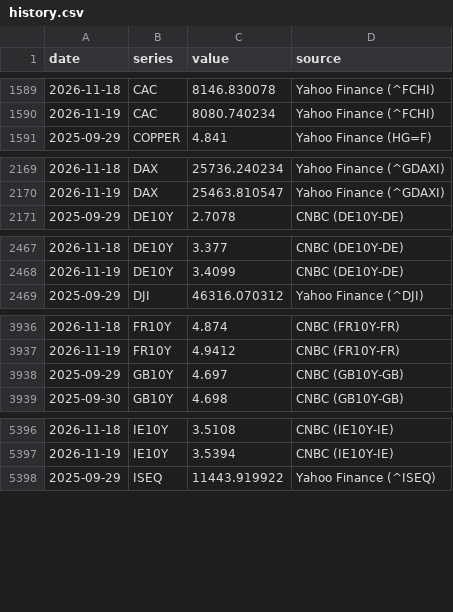
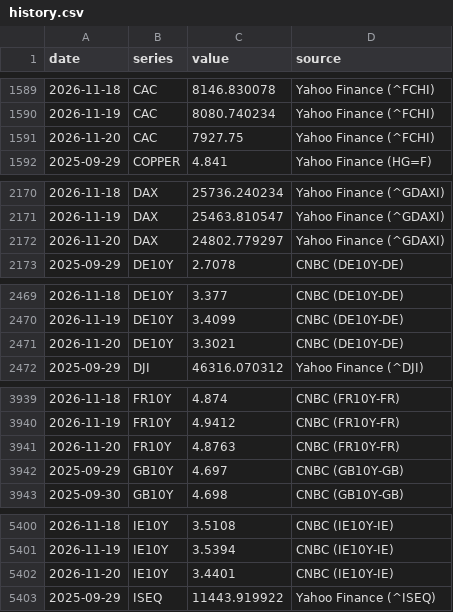
Before and after one commit to LOJUX/Markets-Dashboard, a CSV file: data/history.csv, drawn as a sheet; only a part is shown, gaps mark what is left out; the diff covers the shown part only.

```diff
--- a/data/history.csv
+++ b/data/history.csv
@@ -1590,2 +1590,3 @@ date,series,value,source
 2026-11-19,CAC,8080.740234,Yahoo Finance (^FCHI)
+2026-11-20,CAC,7927.75,Yahoo Finance (^FCHI)
 2025-09-29,COPPER,4.841,Yahoo Finance (HG=F)
@@ -2170,2 +2171,3 @@ date,series,value,source
 2026-11-19,DAX,25463.810547,Yahoo Finance (^GDAXI)
+2026-11-20,DAX,24802.779297,Yahoo Finance (^GDAXI)
 2025-09-29,DE10Y,2.7078,CNBC (DE10Y-DE)
@@ -2468,2 +2470,3 @@ date,series,value,source
 2026-11-19,DE10Y,3.4099,CNBC (DE10Y-DE)
+2026-11-20,DE10Y,3.3021,CNBC (DE10Y-DE)
 2025-09-29,DJI,46316.070312,Yahoo Finance (^DJI)
@@ -3937,2 +3940,3 @@ date,series,value,source
 2026-11-19,FR10Y,4.9412,CNBC (FR10Y-FR)
+2026-11-20,FR10Y,4.8763,CNBC (FR10Y-FR)
 2025-09-29,GB10Y,4.697,CNBC (GB10Y-GB)
@@ -5397,2 +5401,3 @@ date,series,value,source
 2026-11-19,IE10Y,3.5394,CNBC (IE10Y-IE)
+2026-11-20,IE10Y,3.4401,CNBC (IE10Y-IE)
 2025-09-29,ISEQ,11443.919922,Yahoo Finance (^ISEQ)
```
Also changed, not shown: 7 added rows elsewhere in this file, 1 other file.
